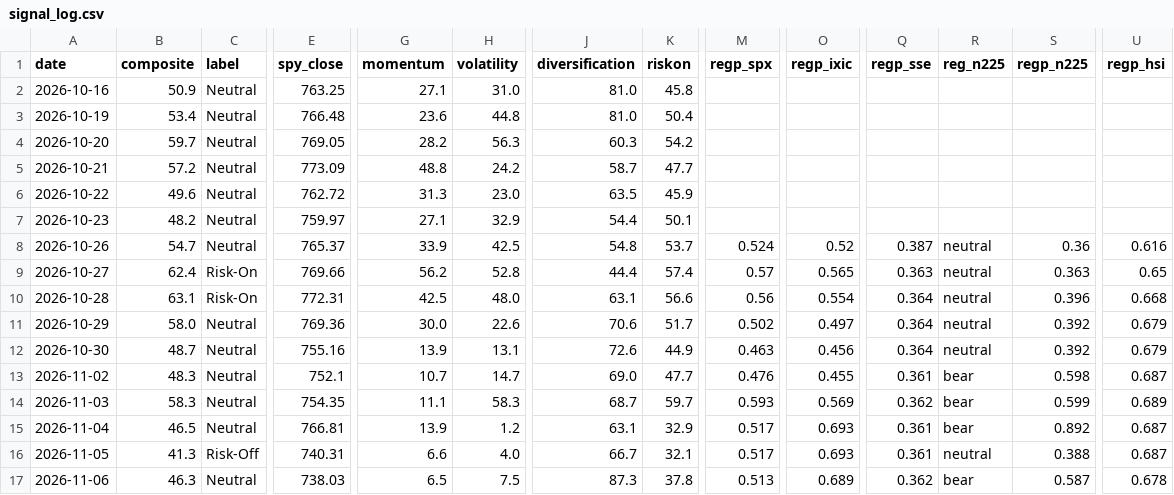
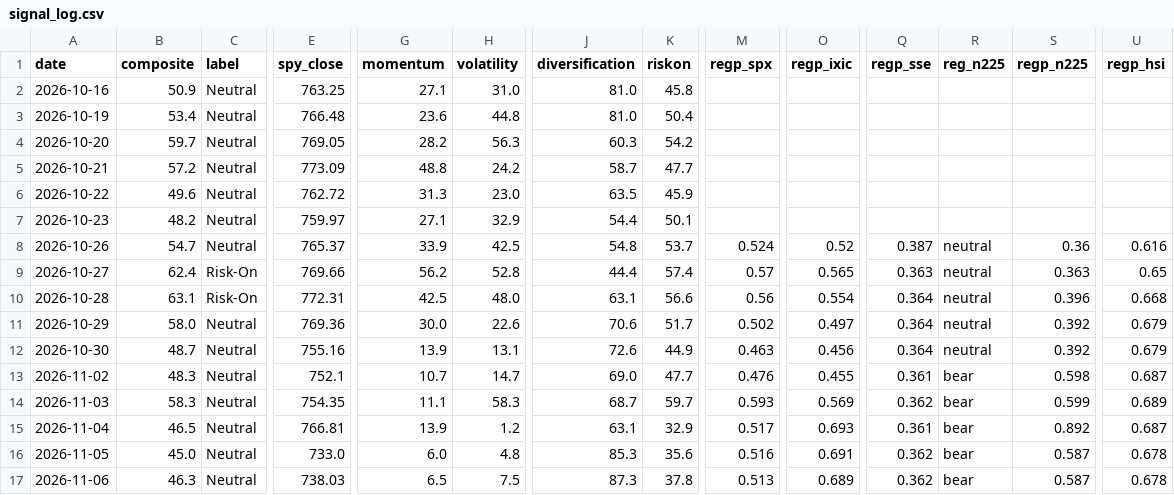
Before and after one commit to liumOazed/fin-pulse-dashboard, a CSV file: data/signal_log.csv, drawn as a sheet; only a part is shown, gaps mark what is left out; the diff covers the shown part only; the diff names each change by its address in the sheet, - before the commit and + after, or states it on an @@ line.

Commit message:
chore: refresh data [skip ci]

```diff
--- a/data/signal_log.csv
+++ b/data/signal_log.csv
-B16 (composite): 41.3
+B16 (composite): 45.0
-C16 (label): Risk-Off
+C16 (label): Neutral
-E16 (spy_close): 740.31
+E16 (spy_close): 733.0
-G16 (momentum): 6.6
+G16 (momentum): 6.0
-H16 (volatility): 4.0
+H16 (volatility): 4.8
-J16 (diversification): 66.7
+J16 (diversification): 85.3
-K16 (riskon): 32.1
+K16 (riskon): 35.6
-M16 (regp_spx): 0.517
+M16 (regp_spx): 0.516
-O16 (regp_ixic): 0.693
+O16 (regp_ixic): 0.691
-Q16 (regp_sse): 0.361
+Q16 (regp_sse): 0.362
-R16 (reg_n225): neutral
+R16 (reg_n225): bear
-S16 (regp_n225): 0.388
+S16 (regp_n225): 0.587
-U16 (regp_hsi): 0.687
+U16 (regp_hsi): 0.678
```
Also changed, not shown: 5 edited cells elsewhere in this file, data/sentiment_log.csv, 2 other files.
